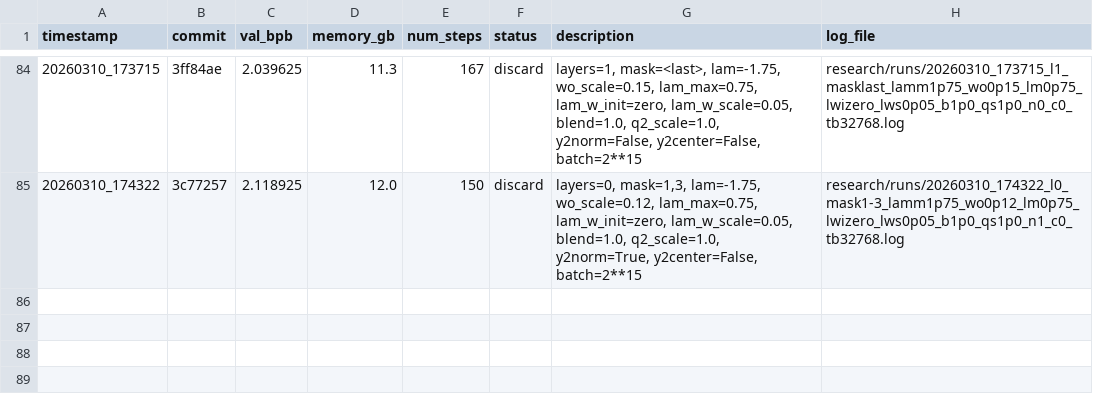
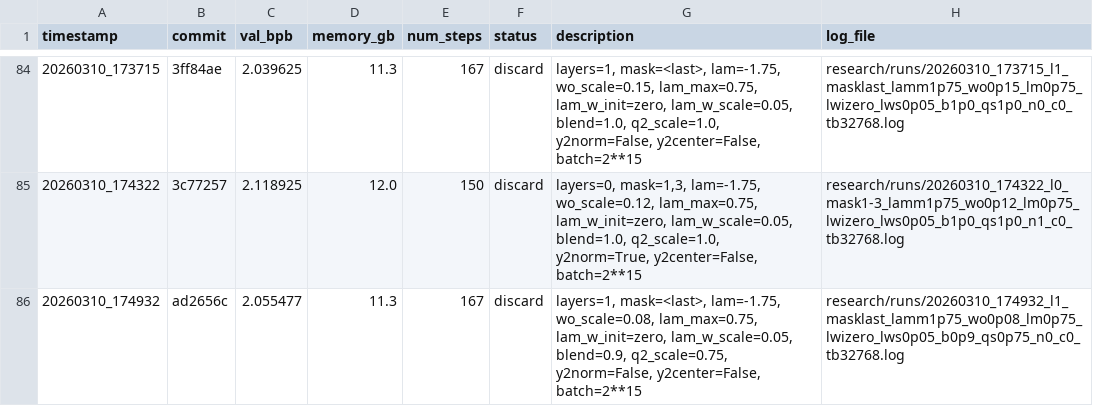
Before and after one commit to yanghu819/diff-attn-wo, a TSV file: research/diff_results.tsv, drawn as a sheet; only a part is shown, gaps mark what is left out.

Commit message:
runner: stamp result 20260310_174932
local-commit: bb34529

```diff
--- a/research/diff_results.tsv
+++ b/research/diff_results.tsv
@@ -85 +85,2 @@ timestamp	commit	val_bpb	memory_gb	num_steps	status	description	log_file
 20260310_174322	3c77257	2.118925	12.0	150	discard	layers=0, mask=1,3, lam=-1.75, wo_scale=0.12, lam_max=0.75, lam_w_init=zero, lam_w_scale=0.05, blend=1.0, q2_scale=1.0, y2norm=True, y2center=False, batch=2**15	research/runs/20260310_174322_l0_mask1-3_lamm1p75_wo0p12_lm0p75_lwizero_lws0p05_b1p0_qs1p0_n1_c0_tb32768.log
+20260310_174932	ad2656c	2.055477	11.3	167	discard	layers=1, mask=<last>, lam=-1.75, wo_scale=0.08, lam_max=0.75, lam_w_init=zero, lam_w_scale=0.05, blend=0.9, q2_scale=0.75, y2norm=False, y2center=False, batch=2**15	research/runs/20260310_174932_l1_masklast_lamm1p75_wo0p08_lm0p75_lwizero_lws0p05_b0p9_qs0p75_n0_c0_tb32768.log
```
Also changed, not shown: 1 other file.
